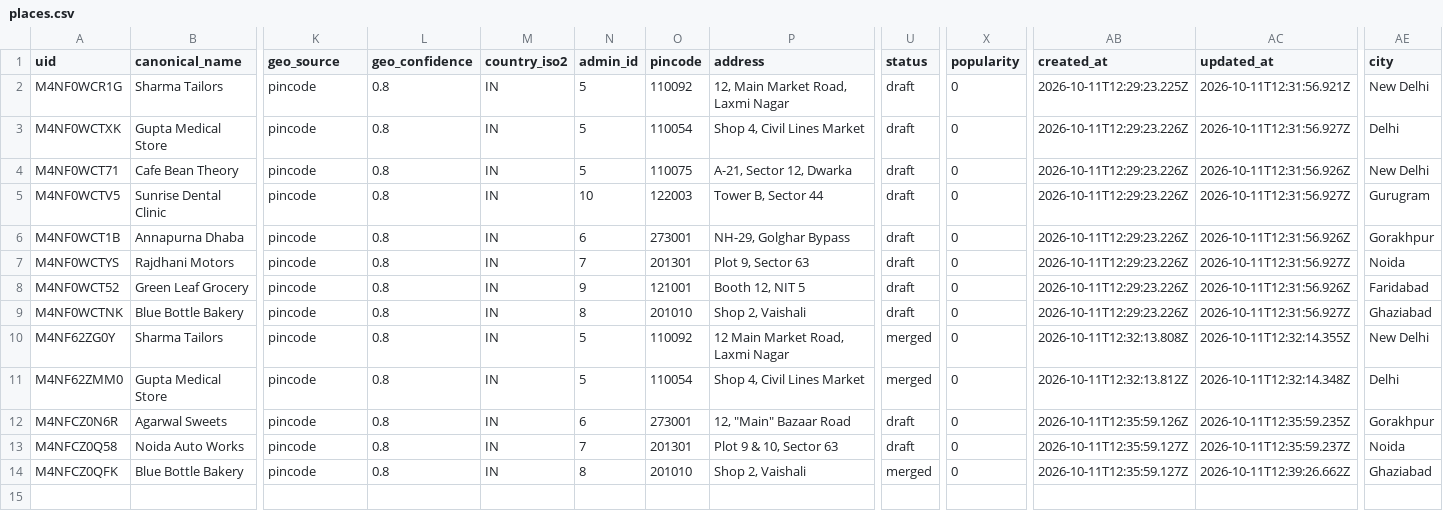
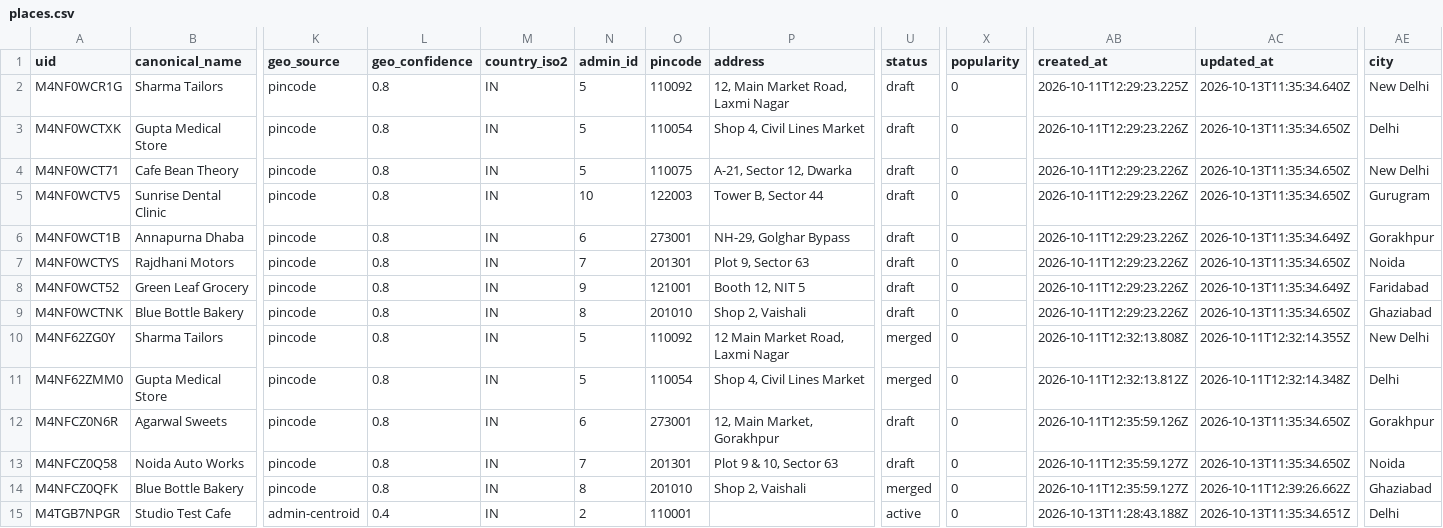
Before and after one commit to skmstudioservices-cyber/global-spatial-vault, a CSV file: exports/tables/places.csv, drawn as a sheet; only a part is shown, gaps mark what is left out; rows hold the shown columns only; the diff names each change by its address in the sheet, - before the commit and + after, or states it on an @@ line.

Commit message:
feat(studio): add Supabase-style studio preview, sync vault exports, and update preview ui

```diff
--- a/exports/tables/places.csv
+++ b/exports/tables/places.csv
-AC2 (updated_at): 2026-10-11T12:31:56.921Z
+AC2 (updated_at): 2026-10-13T11:35:34.640Z
-AC3 (updated_at): 2026-10-11T12:31:56.927Z
+AC3 (updated_at): 2026-10-13T11:35:34.650Z
-AC4 (updated_at): 2026-10-11T12:31:56.926Z
+AC4 (updated_at): 2026-10-13T11:35:34.650Z
-AC5 (updated_at): 2026-10-11T12:31:56.927Z
+AC5 (updated_at): 2026-10-13T11:35:34.650Z
-AC6 (updated_at): 2026-10-11T12:31:56.926Z
+AC6 (updated_at): 2026-10-13T11:35:34.649Z
-AC7 (updated_at): 2026-10-11T12:31:56.927Z
+AC7 (updated_at): 2026-10-13T11:35:34.650Z
-AC8 (updated_at): 2026-10-11T12:31:56.926Z
+AC8 (updated_at): 2026-10-13T11:35:34.649Z
-AC9 (updated_at): 2026-10-11T12:31:56.927Z
+AC9 (updated_at): 2026-10-13T11:35:34.650Z
-P12 (address): 12, "Main" Bazaar Road
+P12 (address): 12, Main Market, Gorakhpur
-AC12 (updated_at): 2026-10-11T12:35:59.235Z
+AC12 (updated_at): 2026-10-13T11:35:34.650Z
-AC13 (updated_at): 2026-10-11T12:35:59.237Z
+AC13 (updated_at): 2026-10-13T11:35:34.650Z
+row 15: M4TGB7NPGR | Studio Test Cafe | admin-centroid | 0.4 | IN | 2 | 110001 |  | active | 0 | 2026-10-13T11:28:43.188Z | 2026-10-13T11:35:34.651Z | Delhi
```
Also changed, not shown: 30 other files.
